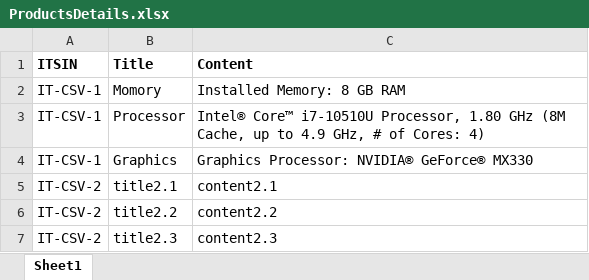
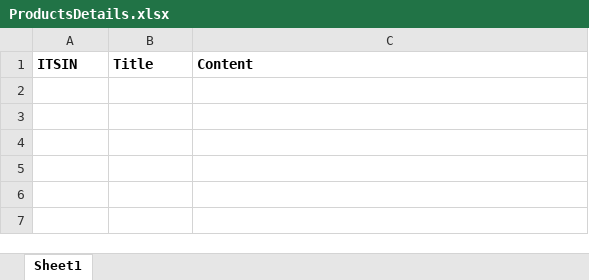
Before and after one commit to JousefAly/ITechRepo, an Excel workbook: ITech/ProductsDetails.xlsx, sheet Sheet1, drawn as a sheet; values as stored, in another font and other column widths than the file's, no borders; the diff names each change by its address in the sheet, - before the commit and + after, or states it on an @@ line.

```diff
--- a/ITech/ProductsDetails.xlsx (sheet Sheet1)
+++ b/ITech/ProductsDetails.xlsx (sheet Sheet1)
-row 2: IT-CSV-1 | Momory | Installed Memory: 8 GB RAM
-row 3: IT-CSV-1 | Processor | Intel® Core™ i7-10510U Processor, 1.80 GHz (8M Cache, up to 4.9 GHz, # of Cores: 4)
-row 4: IT-CSV-1 | Graphics | Graphics Processor: NVIDIA® GeForce® MX330
-row 5: IT-CSV-2 | title2.1 | content2.1
-row 6: IT-CSV-2 | title2.2 | content2.2
-row 7: IT-CSV-2 | title2.3 | content2.3
```
Also changed, not shown: ITech/Products.xlsx, 7 other files.
